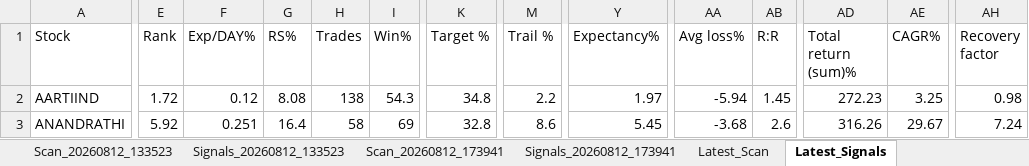
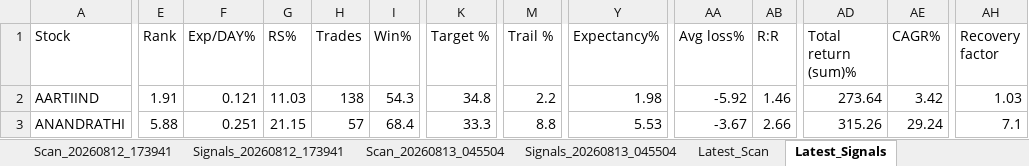
Before and after one commit to PavanSaiNekkala/Swing_Scanner_Latest, an Excel workbook: downloads/history/swing_scanner_nifty500_history.xlsx, sheet Latest_Signals, drawn as a sheet; only a part is shown, gaps mark what is left out; values as stored, in another font and other column widths than the file's, no borders; the diff covers the shown part only; the diff names each change by its address in the sheet, - before the commit and + after, or states it on an @@ line.

```diff
--- a/downloads/history/swing_scanner_nifty500_history.xlsx (sheet Latest_Signals)
+++ b/downloads/history/swing_scanner_nifty500_history.xlsx (sheet Latest_Signals)
-E2 (Rank): 1.72
+E2 (Rank): 1.91
-F2 (Exp/DAY%): 0.12
+F2 (Exp/DAY%): 0.121
-G2 (RS%): 8.08
+G2 (RS%): 11.03
-Y2 (Expectancy%): 1.97
+Y2 (Expectancy%): 1.98
-AA2 (Avg loss%): -5.94
+AA2 (Avg loss%): -5.92
-AB2 (R:R): 1.45
+AB2 (R:R): 1.46
-AD2 (Total return (sum)%): 272.23
+AD2 (Total return (sum)%): 273.64
-AE2 (CAGR%): 3.25
+AE2 (CAGR%): 3.42
-AH2 (Recovery factor): 0.98
+AH2 (Recovery factor): 1.03
-E3 (Rank): 5.92
+E3 (Rank): 5.88
-G3 (RS%): 16.4
+G3 (RS%): 21.15
-H3 (Trades): 58
+H3 (Trades): 57
-I3 (Win%): 69
+I3 (Win%): 68.4
-K3 (Target %): 32.8
+K3 (Target %): 33.3
-M3 (Trail %): 8.6
+M3 (Trail %): 8.8
-Y3 (Expectancy%): 5.45
+Y3 (Expectancy%): 5.53
-AA3 (Avg loss%): -3.68
+AA3 (Avg loss%): -3.67
-AB3 (R:R): 2.6
+AB3 (R:R): 2.66
-AD3 (Total return (sum)%): 316.26
+AD3 (Total return (sum)%): 315.26
-AE3 (CAGR%): 29.67
+AE3 (CAGR%): 29.24
-AH3 (Recovery factor): 7.24
+AH3 (Recovery factor): 7.1
```
Also changed, not shown: 4 added rows, 5 removed rows and 212 edited cells elsewhere in this sheet, sheet Latest_Scan, other sheet tabs.
